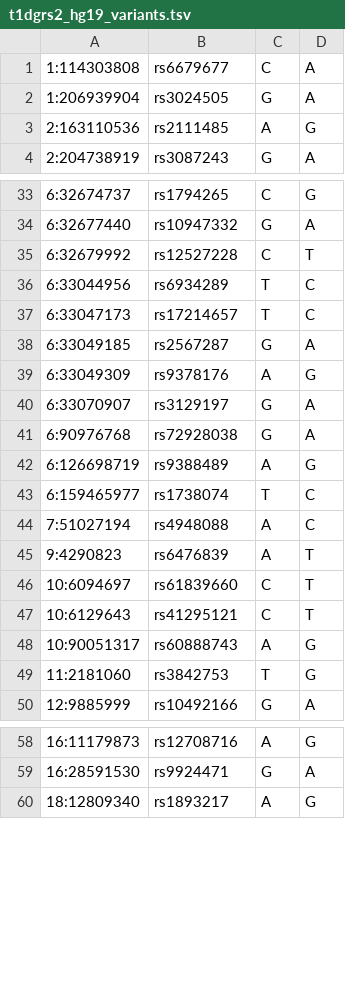
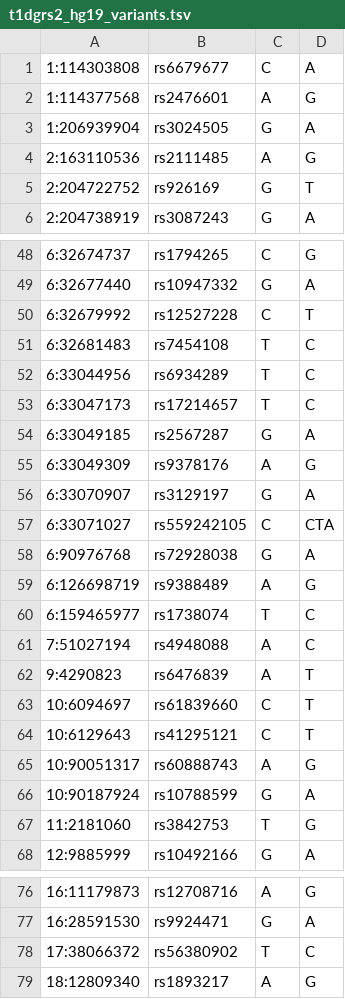
Before and after one commit to RTIInternational/biocloud_docker_tools, a TSV file: extract_gvcf_variants/v1/t1dgrs2_hg19_variants.tsv, drawn as a sheet; only a part is shown, gaps mark what is left out; the diff covers the shown part only; the diff names each change by its address in the sheet, - before the commit and + after, or states it on an @@ line.

```diff
--- a/extract_gvcf_variants/v1/t1dgrs2_hg19_variants.tsv
+++ b/extract_gvcf_variants/v1/t1dgrs2_hg19_variants.tsv
+row 2: 1:114377568 | rs2476601 | A | G
+row 5: 2:204722752 | rs926169 | G | T
+row 51: 6:32681483 | rs7454108 | T | C
+row 57: 6:33071027 | rs559242105 | C | CTA
+row 66: 10:90187924 | rs10788599 | G | A
+row 78: 17:38066372 | rs56380902 | T | C
```
Also changed, not shown: 13 added rows elsewhere in this file.
